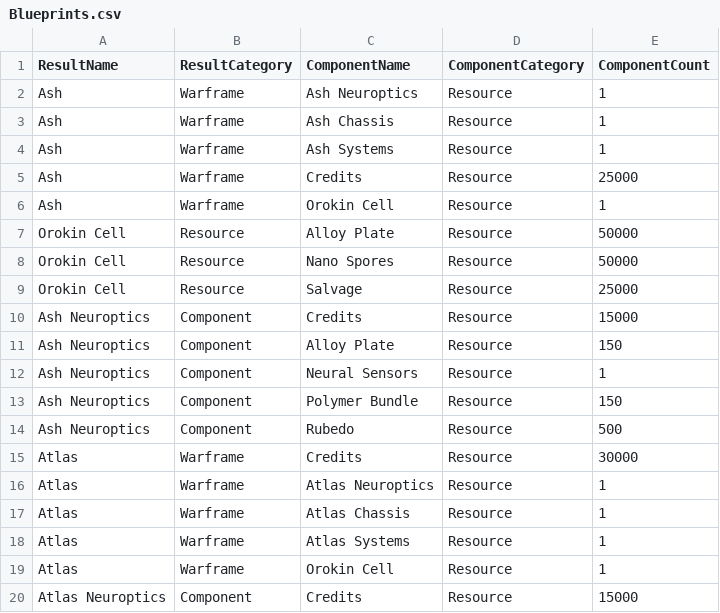
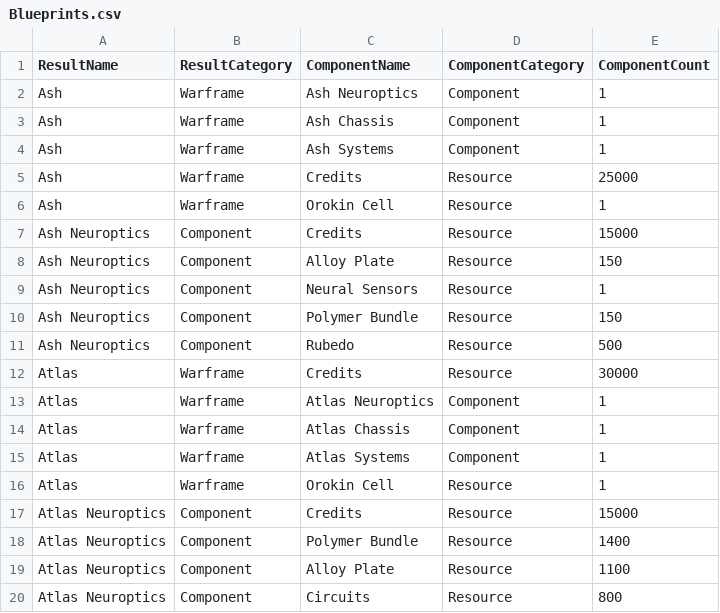
Before and after one commit to JimmyHaglund/TennoTab, a CSV file: Server/WarframeProgressTrackerApi/WarframeProgressTrackerApi/Data/Seed/Blueprints.csv, drawn as a sheet; only a part is shown; the shorter side is filled out with more unchanged rows.

Commit message:
Fix: Details view resource display

```diff
--- a/Server/WarframeProgressTrackerApi/WarframeProgressTrackerApi/Data/Seed/Blueprints.csv
+++ b/Server/WarframeProgressTrackerApi/WarframeProgressTrackerApi/Data/Seed/Blueprints.csv
@@ -1,10 +1,7 @@
 ResultName,ResultCategory,ComponentName,ComponentCategory,ComponentCount
-Ash,Warframe,Ash Neuroptics,Resource,1
-Ash,Warframe,Ash Chassis,Resource,1
-Ash,Warframe,Ash Systems,Resource,1
+Ash,Warframe,Ash Neuroptics,Component,1
+Ash,Warframe,Ash Chassis,Component,1
+Ash,Warframe,Ash Systems,Component,1
 Ash,Warframe,Credits,Resource,25000
 Ash,Warframe,Orokin Cell,Resource,1
-Orokin Cell,Resource,Alloy Plate,Resource,50000
-Orokin Cell,Resource,Nano Spores,Resource,50000
-Orokin Cell,Resource,Salvage,Resource,25000
 Ash Neuroptics,Component,Credits,Resource,15000
@@ -15,5 +12,5 @@ Ash Neuroptics,Component,Rubedo,Resource,500
 Atlas,Warframe,Credits,Resource,30000
-Atlas,Warframe,Atlas Neuroptics,Resource,1
-Atlas,Warframe,Atlas Chassis,Resource,1
-Atlas,Warframe,Atlas Systems,Resource,1
+Atlas,Warframe,Atlas Neuroptics,Component,1
+Atlas,Warframe,Atlas Chassis,Component,1
+Atlas,Warframe,Atlas Systems,Component,1
 Atlas,Warframe,Orokin Cell,Resource,1
```
Also changed, not shown: 15 other files.
